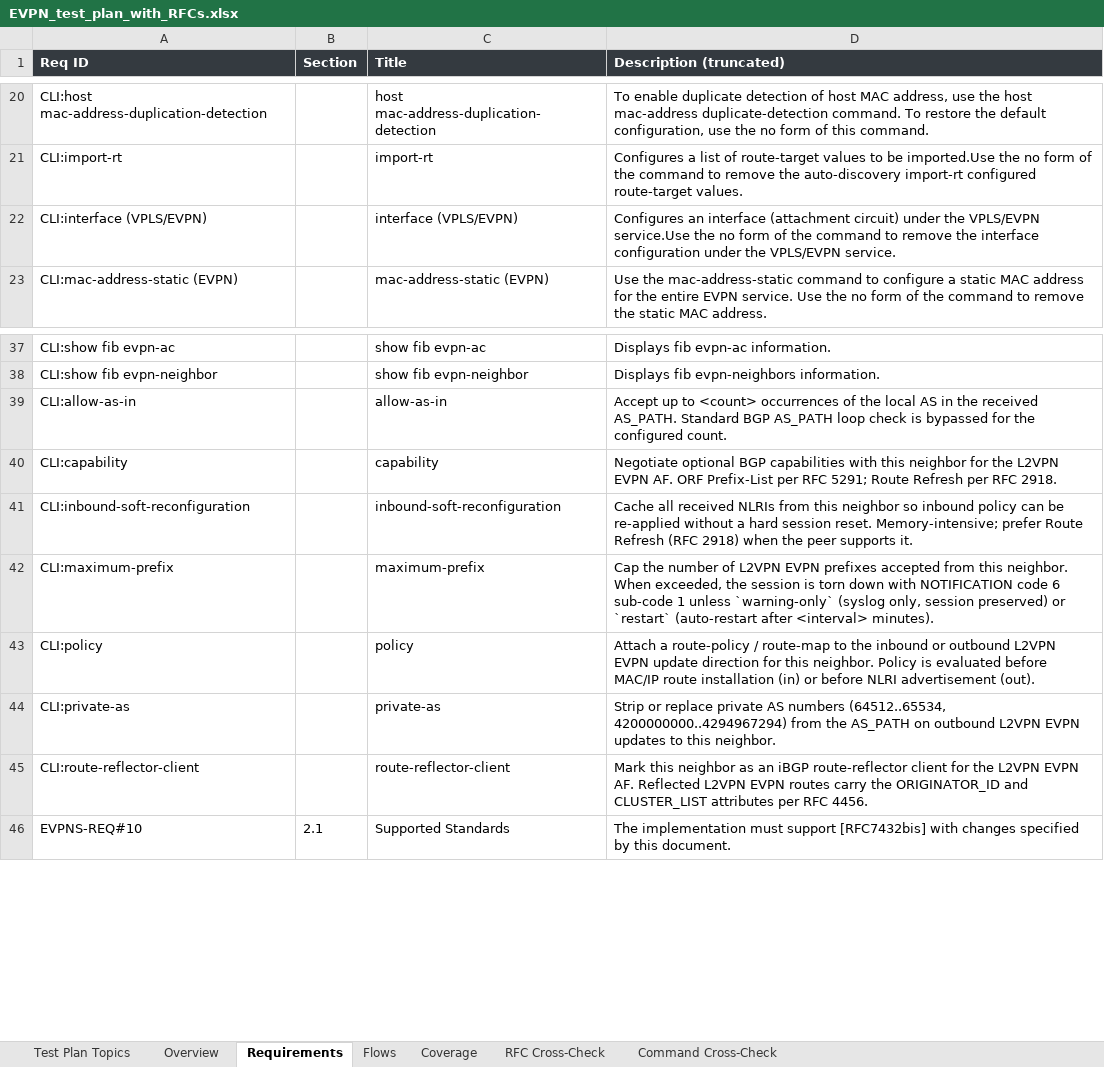
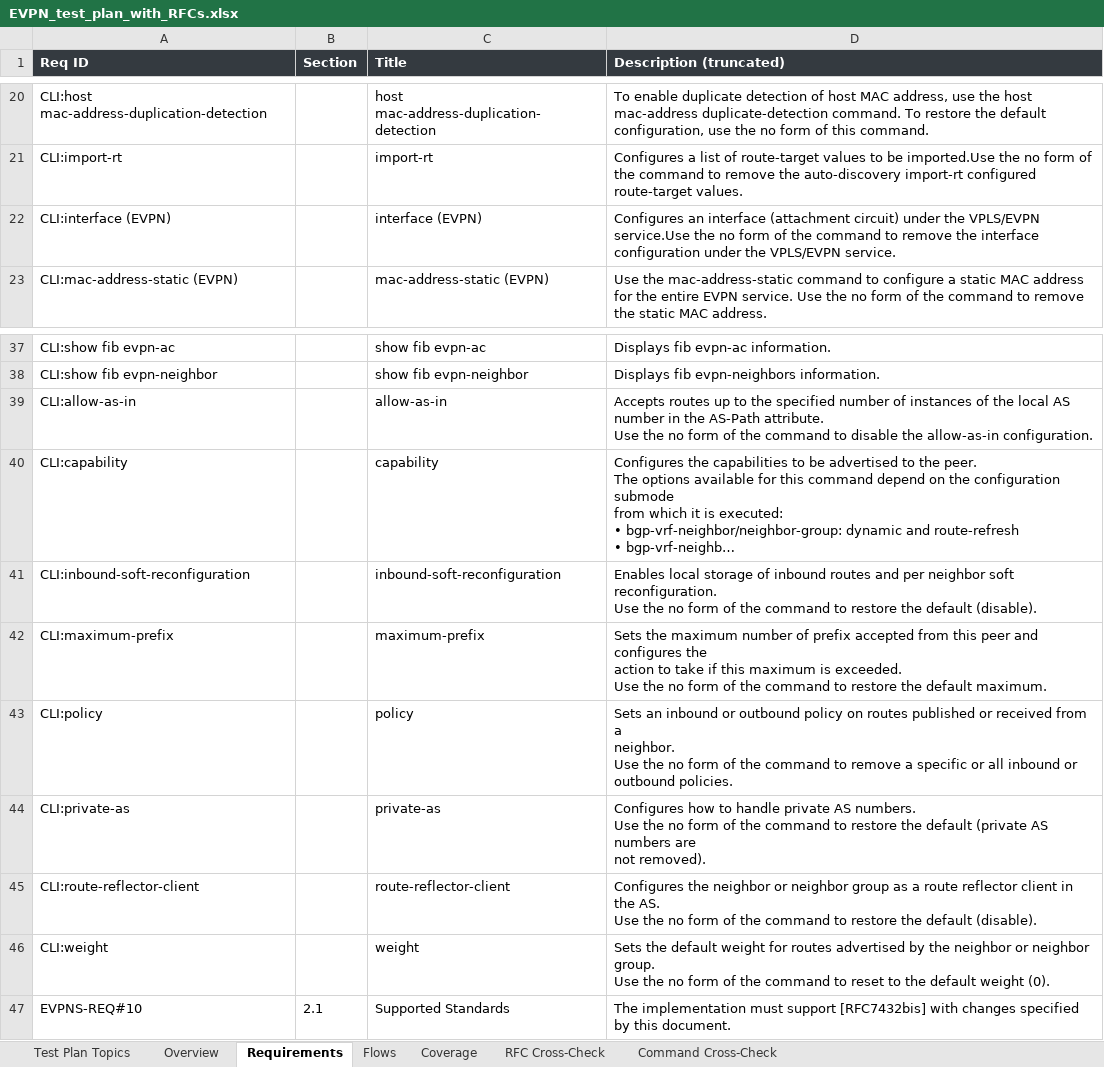
Before and after one commit to deadpoolcode1/exawer_ate, an Excel workbook: plans/EVPN_test_plan_with_RFCs.xlsx, sheet Requirements, drawn as a sheet; only a part is shown, gaps mark what is left out; values as stored, in another font and other column widths than the file's, no borders; ↵ is a line break in a cell; the diff names each change by its address in the sheet, - before the commit and + after, or states it on an @@ line.

```diff
--- a/plans/EVPN_test_plan_with_RFCs.xlsx (sheet Requirements)
+++ b/plans/EVPN_test_plan_with_RFCs.xlsx (sheet Requirements)
-A22 (Req ID): CLI:interface (VPLS/EVPN)
+A22 (Req ID): CLI:interface (EVPN)
-C22 (Title): interface (VPLS/EVPN)
+C22 (Title): interface (EVPN)
-D39 (Description (truncated)): Accept up to <count> occurrences of the local AS in the received AS_PATH. Standard BGP AS_PATH loop check is bypassed for the configured count.
+D39 (Description (truncated)): Accepts routes up to the specified number of instances of the local AS ↵ number in the AS-Path attribute. ↵ Use the no form of the command to disable the allow-as-in configuration.
-D40 (Description (truncated)): Negotiate optional BGP capabilities with this neighbor for the L2VPN EVPN AF. ORF Prefix-List per RFC 5291; Route Refresh per RFC 2918.
+D40 (Description (truncated)): Configures the capabilities to be advertised to the peer. ↵ The options available for this command depend on the configuration submode ↵ from which it is executed: ↵ • bgp-vrf-neighbor/neighbor-group: dynamic and route-refresh ↵ • bgp-vrf-neighb…
-D41 (Description (truncated)): Cache all received NLRIs from this neighbor so inbound policy can be re-applied without a hard session reset. Memory-intensive; prefer Route Refresh (RFC 2918) when the peer supports it.
+D41 (Description (truncated)): Enables local storage of inbound routes and per neighbor soft reconfiguration. ↵ Use the no form of the command to restore the default (disable).
-D42 (Description (truncated)): Cap the number of L2VPN EVPN prefixes accepted from this neighbor. When exceeded, the session is torn down with NOTIFICATION code 6 sub-code 1 unless `warning-only` (syslog only, session preserved) or `restart` (auto-restart after <interval> minutes).
+D42 (Description (truncated)): Sets the maximum number of prefix accepted from this peer and configures the ↵ action to take if this maximum is exceeded. ↵ Use the no form of the command to restore the default maximum.
-D43 (Description (truncated)): Attach a route-policy / route-map to the inbound or outbound L2VPN EVPN update direction for this neighbor. Policy is evaluated before MAC/IP route installation (in) or before NLRI advertisement (out).
+D43 (Description (truncated)): Sets an inbound or outbound policy on routes published or received from a ↵ neighbor. ↵ Use the no form of the command to remove a specific or all inbound or ↵ outbound policies.
-D44 (Description (truncated)): Strip or replace private AS numbers (64512..65534, 4200000000..4294967294) from the AS_PATH on outbound L2VPN EVPN updates to this neighbor.
+D44 (Description (truncated)): Configures how to handle private AS numbers. ↵ Use the no form of the command to restore the default (private AS numbers are ↵ not removed).
-D45 (Description (truncated)): Mark this neighbor as an iBGP route-reflector client for the L2VPN EVPN AF. Reflected L2VPN EVPN routes carry the ORIGINATOR_ID and CLUSTER_LIST attributes per RFC 4456.
+D45 (Description (truncated)): Configures the neighbor or neighbor group as a route reflector client in the AS. ↵ Use the no form of the command to restore the default (disable).
+row 46: CLI:weight |  | weight | Sets the default weight for routes advertised by the neighbor or neighbor ↵ group. ↵ Use the no form of the command to reset to the default weight (0).
```
Also changed, not shown: sheet Test Plan Topics, sheet Command Cross-Check, sheet Overview, 56 other files.
